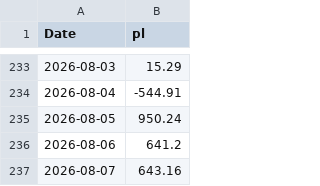
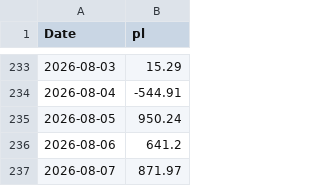
Before and after one commit to mattbp/5DP, a CSV file: data.csv, drawn as a sheet; only a part is shown, gaps mark what is left out.

```diff
--- a/data.csv
+++ b/data.csv
@@ -236,2 +236,2 @@ Date,pl
 2026-08-06,641.2
-2026-08-07,643.16
+2026-08-07,871.97
```
